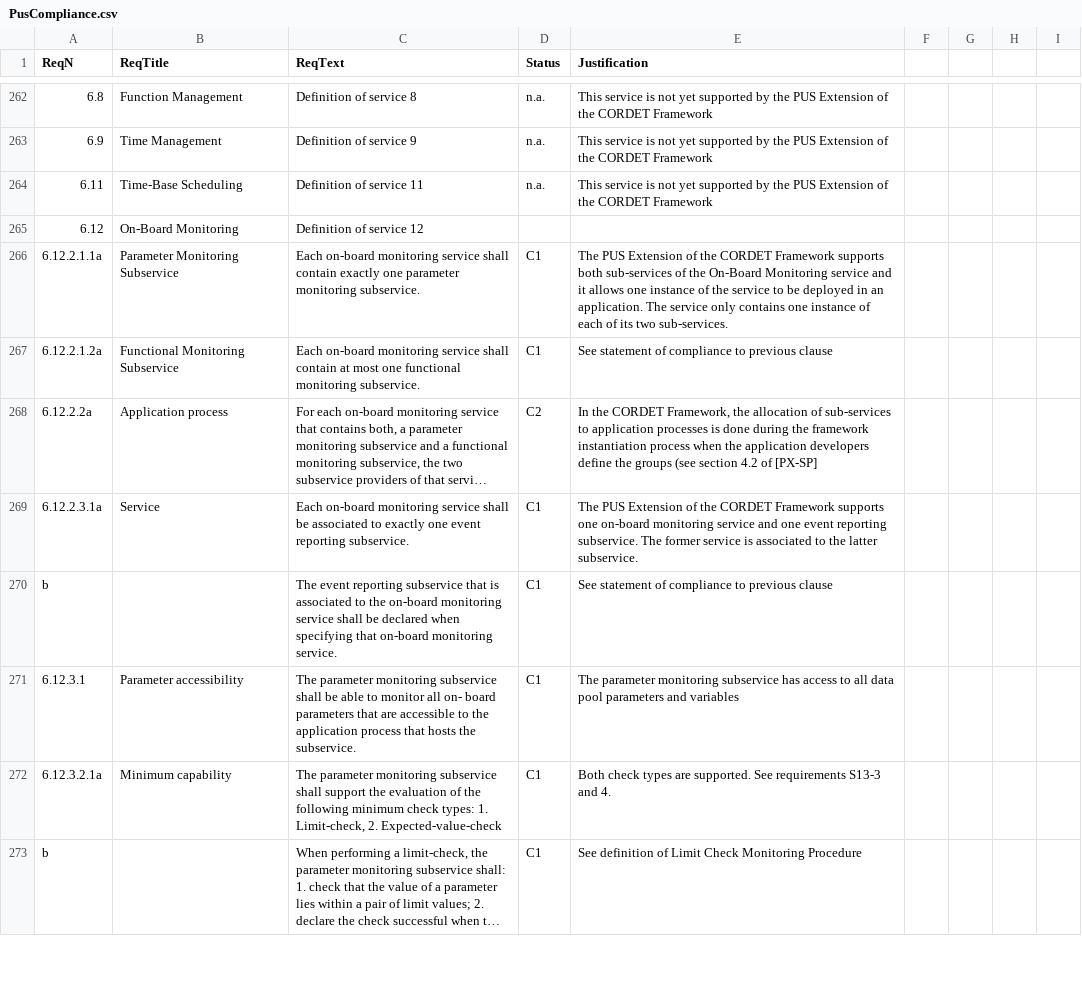
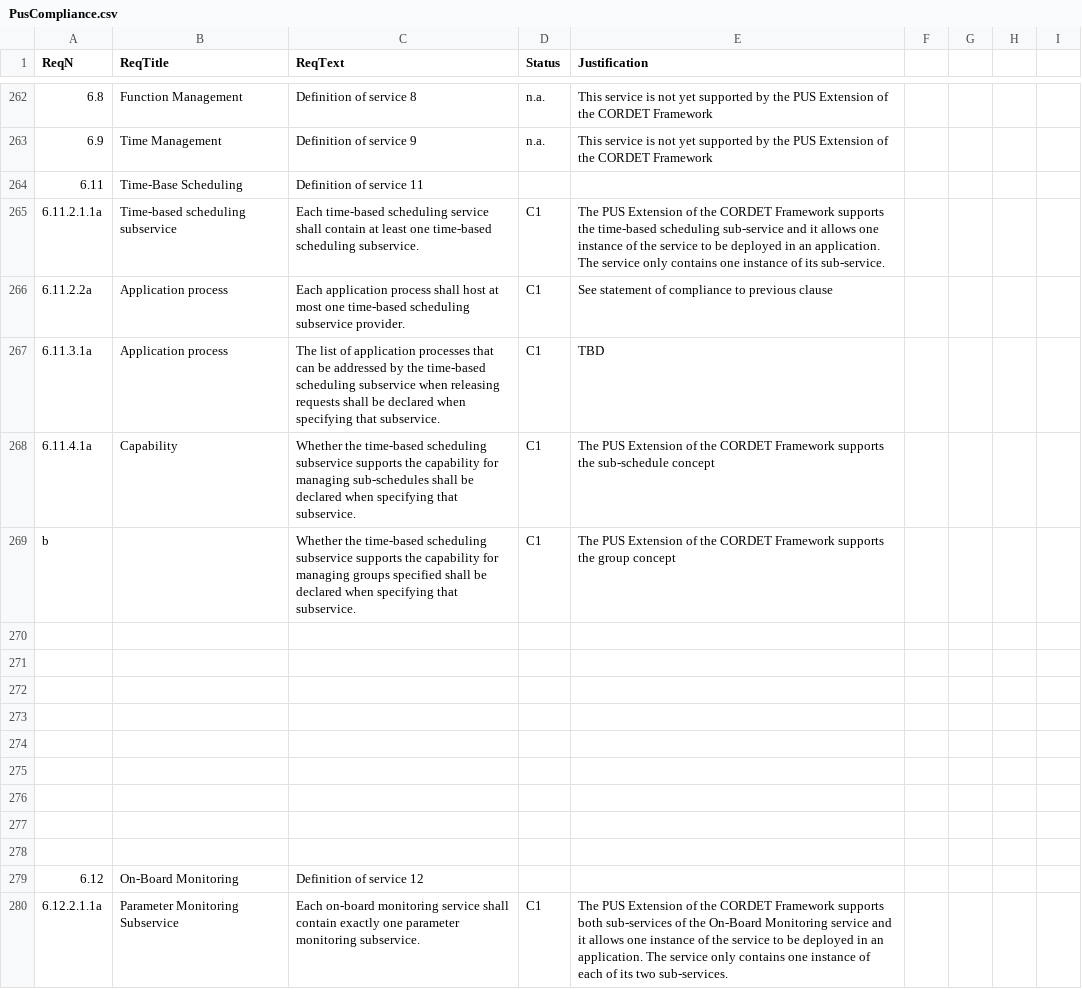
Before and after one commit to pnp-software/cordetfw, a CSV file: doc/pus/PusCompliance.csv, drawn as a sheet; only a part is shown, gaps mark what is left out; the shorter side is filled out with more unchanged rows; long unchanged cells end in …; the diff names each change by its address in the sheet, - before the commit and + after, or states it on an @@ line.

Commit message:
Started specification of service 11

```diff
--- a/doc/pus/PusCompliance.csv
+++ b/doc/pus/PusCompliance.csv
-D264 (Status): n.a.
+D264 (Status): (empty)
-E264 (Justification): This service is not yet supported by the PUS Extension of the CORDET Framework
+E264 (Justification): (empty)
+row 265: 6.11.2.1.1a | Time-based scheduling subservice | Each time-based scheduling service shall contain at least one time-based scheduling subservice. | C1 | The PUS Extension of the CORDET Framework supports the time-based scheduling sub-service and it allows one instance of the service to be deployed in an application. The service only contains one instance of its sub-service.
+row 266: 6.11.2.2a | Application process | Each application process shall host at most one time-based scheduling subservice provider. | C1 | See statement of compliance to previous clause
+row 267: 6.11.3.1a | Application process | The list of application processes that can be addressed by the time-based scheduling subservice when releasing requests shall be declared when specifying that subservice. | C1 | TBD
+row 268: 6.11.4.1a | Capability | Whether the time-based scheduling subservice supports the capability for managing sub-schedules shall be declared when specifying that subservice. | C1 | The PUS Extension of the CORDET Framework supports the sub-schedule concept
+row 269: b |  | Whether the time-based scheduling subservice supports the capability for managing groups specified shall be declared when specifying that subservice. | C1 | The PUS Extension of the CORDET Framework supports the group concept
+row 270: (empty)
+row 271: (empty)
+row 272: (empty)
+row 273: (empty)
+row 274: (empty)
+row 275: (empty)
+row 276: (empty)
+row 277: (empty)
+row 278: (empty)
```
Also changed, not shown: doc/pus/PusExtensionReq.csv, 1 other file.
